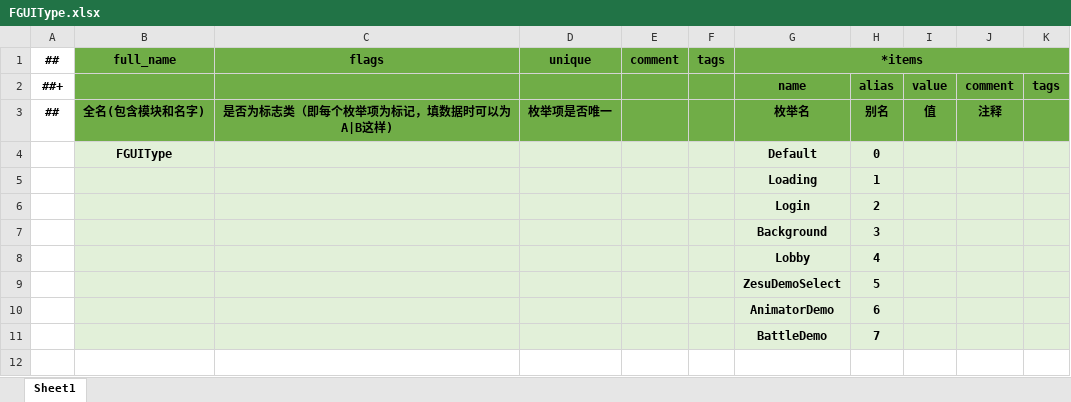
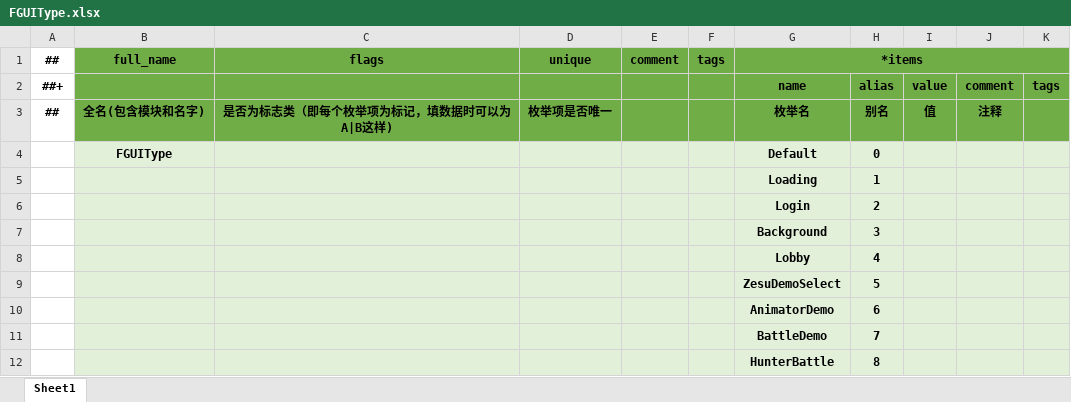
Before and after one commit to zerohualin/Run, an Excel workbook: Luban/Datas/FGUI/FGUIType.xlsx, sheet Sheet1, drawn as a sheet; values as stored, in another font and other column widths than the file's, no borders; the diff names each change by its address in the sheet, - before the commit and + after, or states it on an @@ line.

```diff
--- a/Luban/Datas/FGUI/FGUIType.xlsx (sheet Sheet1)
+++ b/Luban/Datas/FGUI/FGUIType.xlsx (sheet Sheet1)
+row 12:  |  |  |  |  |  | HunterBattle | 8
```
Also changed, not shown: Luban/Datas/FGUI/FguiConfig.xlsx, 37 other files.
